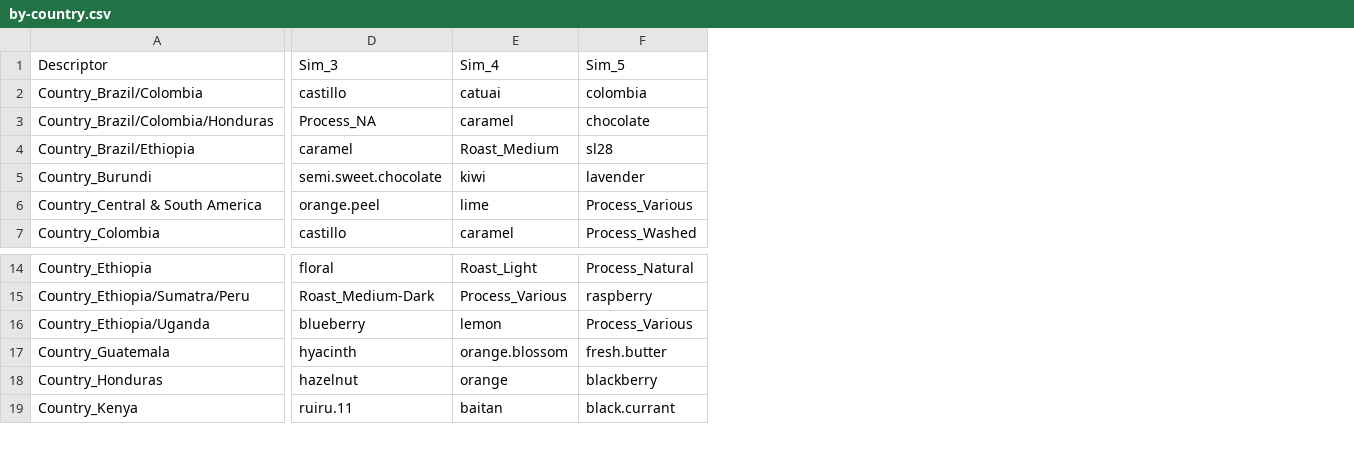
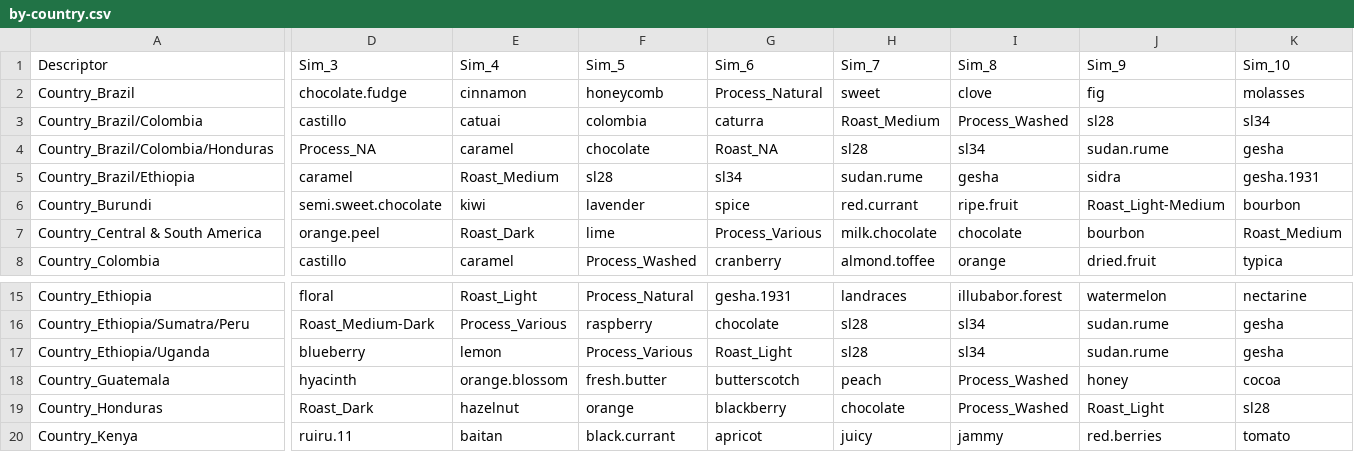
Before and after one commit to joshorenstein/coffee-similiarity, a CSV file: by-country.csv, drawn as a sheet; only a part is shown, gaps mark what is left out; addresses are those after the commit; rows hold the shown columns only; the diff names each change by its address in the sheet, - before the commit and + after, or states it on an @@ line.

```diff
--- a/by-country.csv
+++ b/by-country.csv
+column G (Sim_6), rows 3-8: caturra | Roast_NA | sl34 | spice | Process_Various | cranberry; rows 15-20: gesha.1931 | chocolate | Roast_Light | butterscotch | blackberry | apricot
+column H (Sim_7), rows 3-8: Roast_Medium | sl28 | sudan.rume | red.currant | milk.chocolate | almond.toffee; rows 15-20: landraces | sl28 | sl28 | peach | chocolate | juicy
+column I (Sim_8), rows 3-8: Process_Washed | sl34 | gesha | ripe.fruit | chocolate | orange; rows 15-20: illubabor.forest | sl34 | sl34 | Process_Washed | Process_Washed | jammy
+column J (Sim_9), rows 3-8: sl28 | sudan.rume | sidra | Roast_Light-Medium | bourbon | dried.fruit; rows 15-20: watermelon | sudan.rume | sudan.rume | honey | Roast_Light | red.berries
+column K (Sim_10), rows 3-8: sl34 | gesha | gesha.1931 | bourbon | Roast_Medium | typica; rows 15-20: nectarine | gesha | gesha | cocoa | sl28 | tomato
+row 2: Country_Brazil | chocolate.fudge | cinnamon | honeycomb | Process_Natural | sweet | clove | fig | molasses
-E7 (Sim_4): lime
+E7 (Sim_4): Roast_Dark
-F7 (Sim_5): Process_Various
+F7 (Sim_5): lime
-D19 (Sim_3): hazelnut
+D19 (Sim_3): Roast_Dark
-E19 (Sim_4): orange
+E19 (Sim_4): hazelnut
-F19 (Sim_5): blackberry
+F19 (Sim_5): orange
```
Also changed, not shown: by-process.csv, by-roast.csv, 3 other files.
